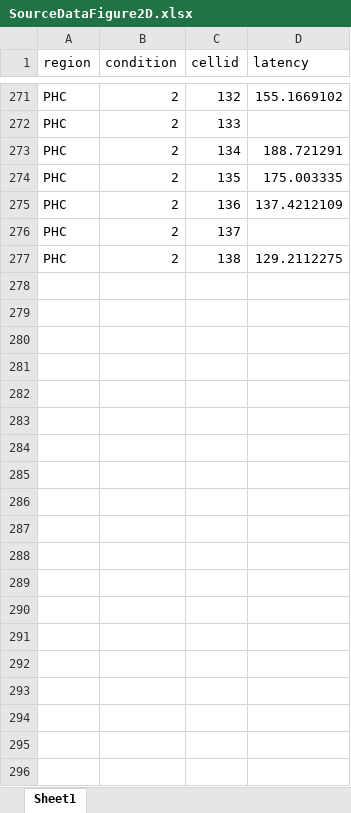
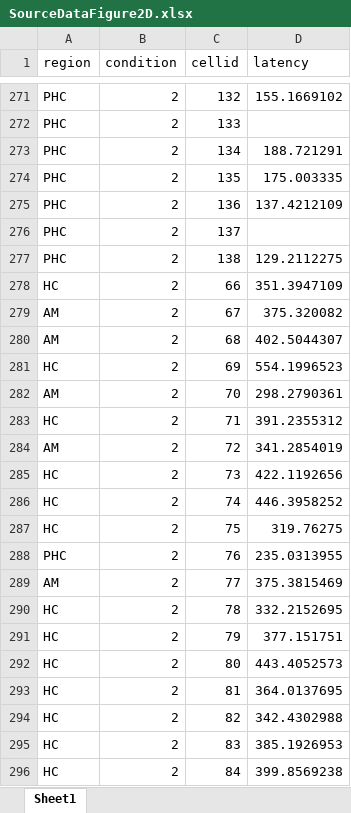
Before and after one commit to rebrowski/neuralAdapatationInMTL, an Excel workbook: source_data_files_ncomms/SourceDataFigure2D.xlsx, sheet Sheet1, drawn as a sheet; only a part is shown, gaps mark what is left out; values as stored, in another font and other column widths than the file's, no borders; the diff covers the shown part only; the diff names each change by its address in the sheet, - before the commit and + after, or states it on an @@ line.

```diff
--- a/source_data_files_ncomms/SourceDataFigure2D.xlsx (sheet Sheet1)
+++ b/source_data_files_ncomms/SourceDataFigure2D.xlsx (sheet Sheet1)
+row 278: HC | 2 | 66 | 351.3947109
+row 279: AM | 2 | 67 | 375.320082
+row 280: AM | 2 | 68 | 402.5044307
+row 281: HC | 2 | 69 | 554.1996523
+row 282: AM | 2 | 70 | 298.2790361
+row 283: HC | 2 | 71 | 391.2355312
+row 284: AM | 2 | 72 | 341.2854019
+row 285: HC | 2 | 73 | 422.1192656
+row 286: HC | 2 | 74 | 446.3958252
+row 287: HC | 2 | 75 | 319.76275
+row 288: PHC | 2 | 76 | 235.0313955
+row 289: AM | 2 | 77 | 375.3815469
+row 290: HC | 2 | 78 | 332.2152695
+row 291: HC | 2 | 79 | 377.151751
+row 292: HC | 2 | 80 | 443.4052573
+row 293: HC | 2 | 81 | 364.0137695
+row 294: HC | 2 | 82 | 342.4302988
+row 295: HC | 2 | 83 | 385.1926953
+row 296: HC | 2 | 84 | 399.8569238
```
Also changed, not shown: 127 added rows elsewhere in this sheet, source_data_files_ncomms/SourceDataFigure2C.xlsx, 14 other files.
